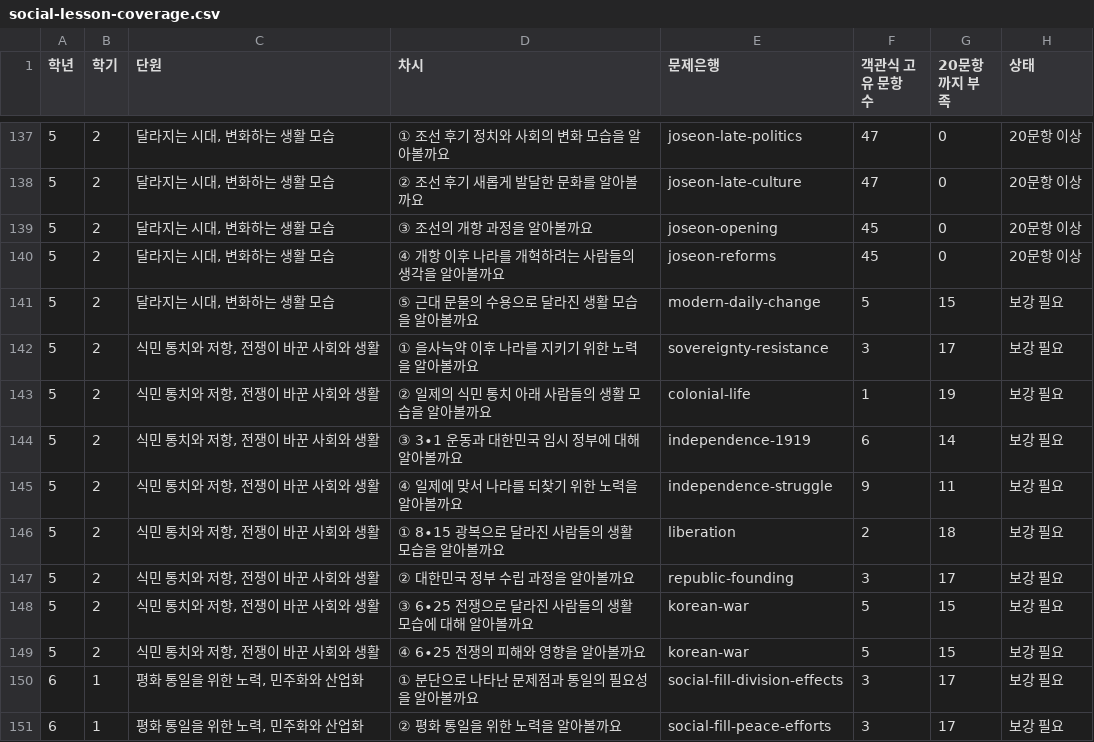
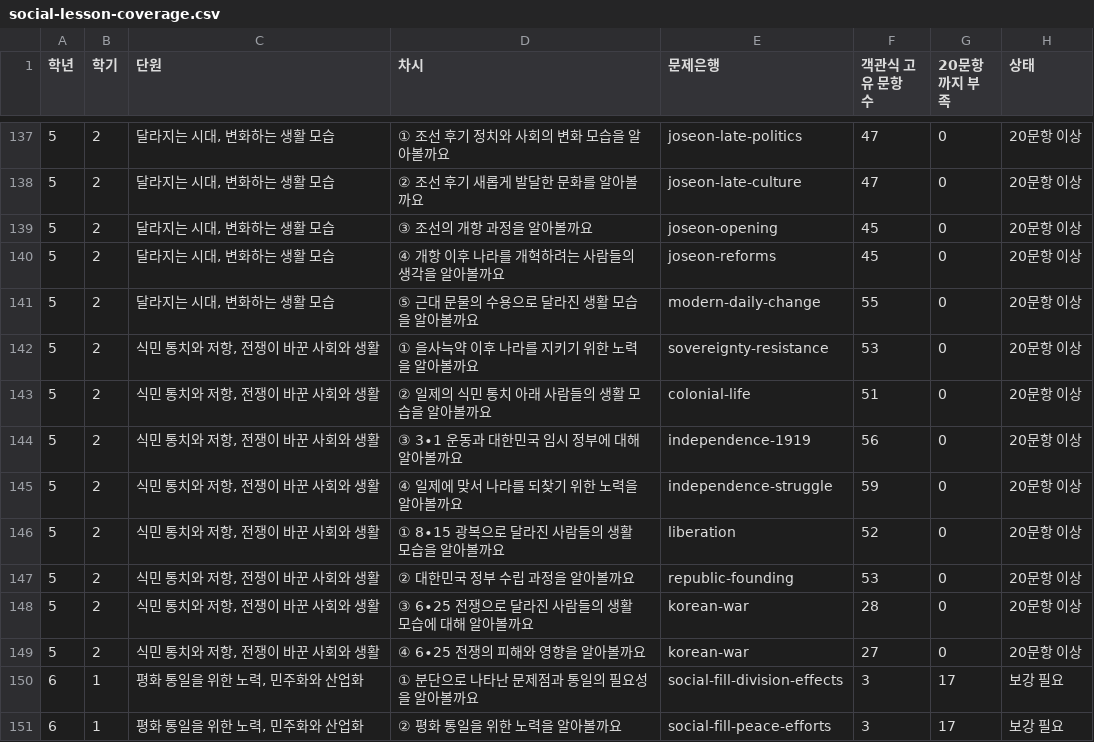
Before and after one commit to binyoun-cberi/ProjectGulliver, a CSV file: docs/social-lesson-coverage.csv, drawn as a sheet; only a part is shown, gaps mark what is left out; the diff covers the shown part only.

```diff
--- a/docs/social-lesson-coverage.csv
+++ b/docs/social-lesson-coverage.csv
@@ -140,11 +140,11 @@
 "5","2","달라지는 시대, 변화하는 생활 모습","④ 개항 이후 나라를 개혁하려는 사람들의 생각을 알아볼까요","joseon-reforms","45","0","20문항 이상"
-"5","2","달라지는 시대, 변화하는 생활 모습","⑤ 근대 문물의 수용으로 달라진 생활 모습을 알아볼까요","modern-daily-change","5","15","보강 필요"
-"5","2","식민 통치와 저항, 전쟁이 바꾼 사회와 생활","① 을사늑약 이후 나라를 지키기 위한 노력을 알아볼까요","sovereignty-resistance","3","17","보강 필요"
-"5","2","식민 통치와 저항, 전쟁이 바꾼 사회와 생활","② 일제의 식민 통치 아래 사람들의 생활 모습을 알아볼까요","colonial-life","1","19","보강 필요"
-"5","2","식민 통치와 저항, 전쟁이 바꾼 사회와 생활","③ 3∙1 운동과 대한민국 임시 정부에 대해 알아볼까요","independence-1919","6","14","보강 필요"
-"5","2","식민 통치와 저항, 전쟁이 바꾼 사회와 생활","④ 일제에 맞서 나라를 되찾기 위한 노력을 알아볼까요","independence-struggle","9","11","보강 필요"
-"5","2","식민 통치와 저항, 전쟁이 바꾼 사회와 생활","① 8∙15 광복으로 달라진 사람들의 생활 모습을 알아볼까요","liberation","2","18","보강 필요"
-"5","2","식민 통치와 저항, 전쟁이 바꾼 사회와 생활","② 대한민국 정부 수립 과정을 알아볼까요","republic-founding","3","17","보강 필요"
-"5","2","식민 통치와 저항, 전쟁이 바꾼 사회와 생활","③ 6∙25 전쟁으로 달라진 사람들의 생활 모습에 대해 알아볼까요","korean-war","5","15","보강 필요"
-"5","2","식민 통치와 저항, 전쟁이 바꾼 사회와 생활","④ 6∙25 전쟁의 피해와 영향을 알아볼까요","korean-war","5","15","보강 필요"
+"5","2","달라지는 시대, 변화하는 생활 모습","⑤ 근대 문물의 수용으로 달라진 생활 모습을 알아볼까요","modern-daily-change","55","0","20문항 이상"
+"5","2","식민 통치와 저항, 전쟁이 바꾼 사회와 생활","① 을사늑약 이후 나라를 지키기 위한 노력을 알아볼까요","sovereignty-resistance","53","0","20문항 이상"
+"5","2","식민 통치와 저항, 전쟁이 바꾼 사회와 생활","② 일제의 식민 통치 아래 사람들의 생활 모습을 알아볼까요","colonial-life","51","0","20문항 이상"
+"5","2","식민 통치와 저항, 전쟁이 바꾼 사회와 생활","③ 3∙1 운동과 대한민국 임시 정부에 대해 알아볼까요","independence-1919","56","0","20문항 이상"
+"5","2","식민 통치와 저항, 전쟁이 바꾼 사회와 생활","④ 일제에 맞서 나라를 되찾기 위한 노력을 알아볼까요","independence-struggle","59","0","20문항 이상"
+"5","2","식민 통치와 저항, 전쟁이 바꾼 사회와 생활","① 8∙15 광복으로 달라진 사람들의 생활 모습을 알아볼까요","liberation","52","0","20문항 이상"
+"5","2","식민 통치와 저항, 전쟁이 바꾼 사회와 생활","② 대한민국 정부 수립 과정을 알아볼까요","republic-founding","53","0","20문항 이상"
+"5","2","식민 통치와 저항, 전쟁이 바꾼 사회와 생활","③ 6∙25 전쟁으로 달라진 사람들의 생활 모습에 대해 알아볼까요","korean-war","28","0","20문항 이상"
+"5","2","식민 통치와 저항, 전쟁이 바꾼 사회와 생활","④ 6∙25 전쟁의 피해와 영향을 알아볼까요","korean-war","27","0","20문항 이상"
 "6","1","평화 통일을 위한 노력, 민주화와 산업화","① 분단으로 나타난 문제점과 통일의 필요성을 알아볼까요","social-fill-division-effects","3","17","보강 필요"
```
Also changed, not shown: 39 edited cells elsewhere in this file, 9 other files.
